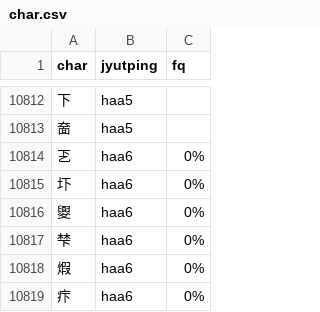
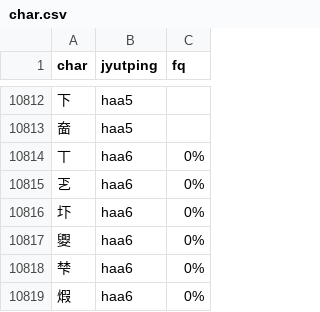
Before and after one commit to CanCLID/rime-cantonese-upstream, a CSV file: char.csv, drawn as a sheet; only a part is shown, gaps mark what is left out; the shorter side is filled out with more unchanged rows.

Commit message:
添加單字「丅」

```diff
--- a/char.csv
+++ b/char.csv
@@ -10813,2 +10813,3 @@ char,jyutping,fq
 奤,haa5
+丅,haa6,0%
 乤,haa6,0%
```
